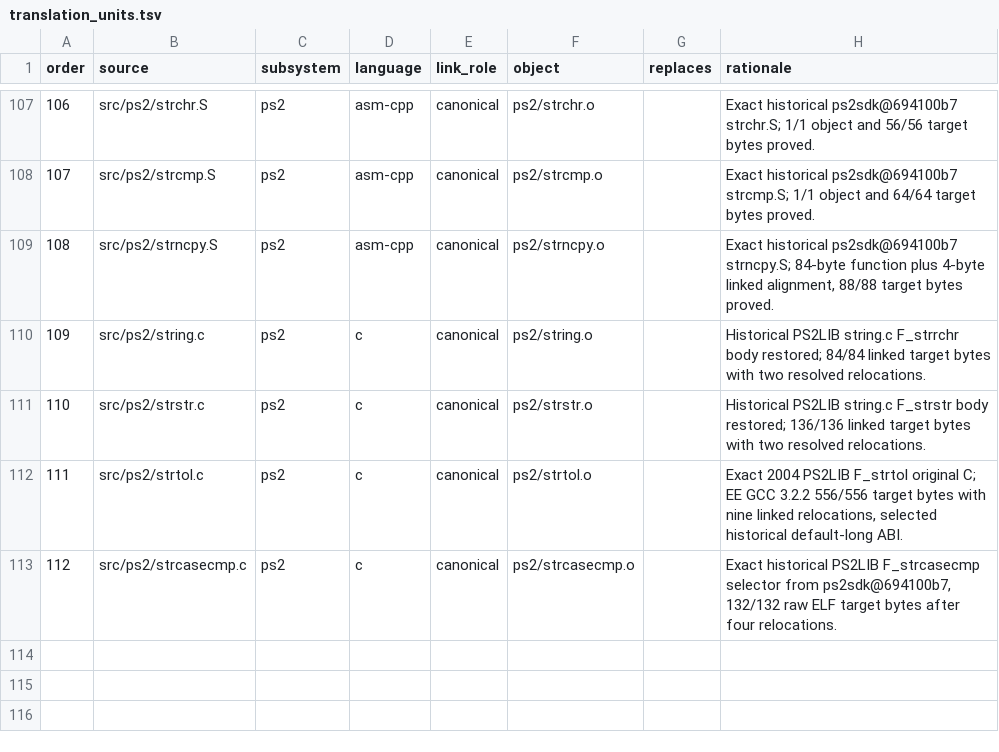
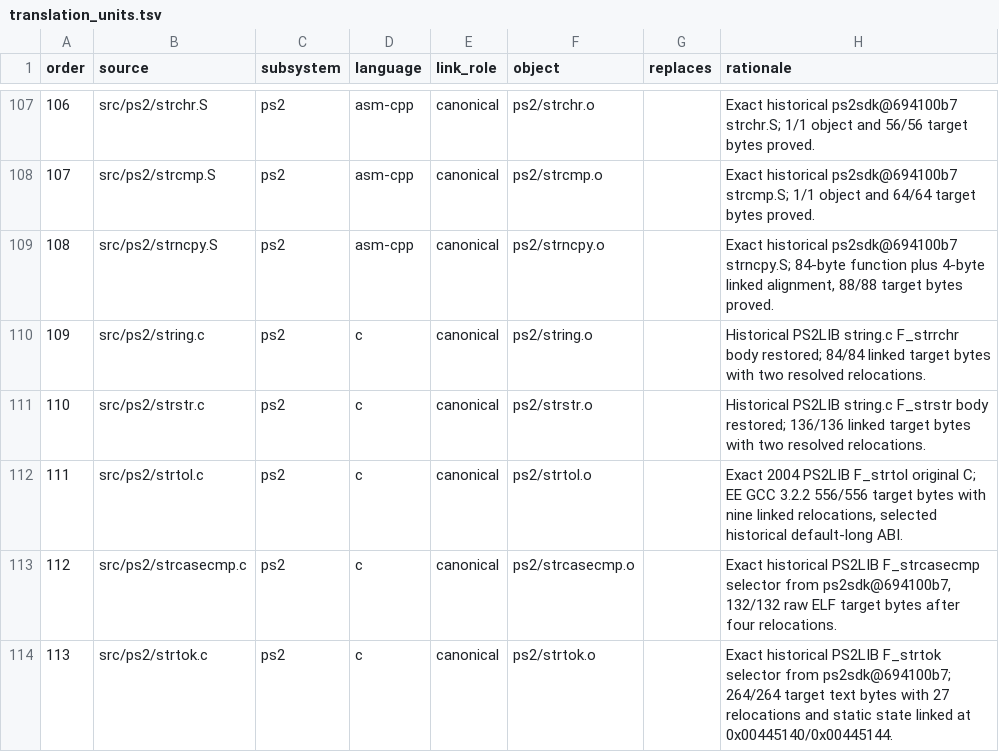
Before and after one commit to ReyFxck/SNESstation-Decomp, a TSV file: analysis/source_tree/translation_units.tsv, drawn as a sheet; only a part is shown, gaps mark what is left out; the diff names each change by its address in the sheet, - before the commit and + after, or states it on an @@ line.

Commit message:
Promote exact historical PS2LIB strtok with 264-byte raw-linked proof

```diff
--- a/analysis/source_tree/translation_units.tsv
+++ b/analysis/source_tree/translation_units.tsv
+row 114: 113 | src/ps2/strtok.c | ps2 | c | canonical | ps2/strtok.o |  | Exact historical PS2LIB F_strtok selector from ps2sdk@694100b7; 264/264 target text bytes with 27 relocations and static state linked at 0x00445140/0x00445144.
```
Also changed, not shown: 16 other files.
